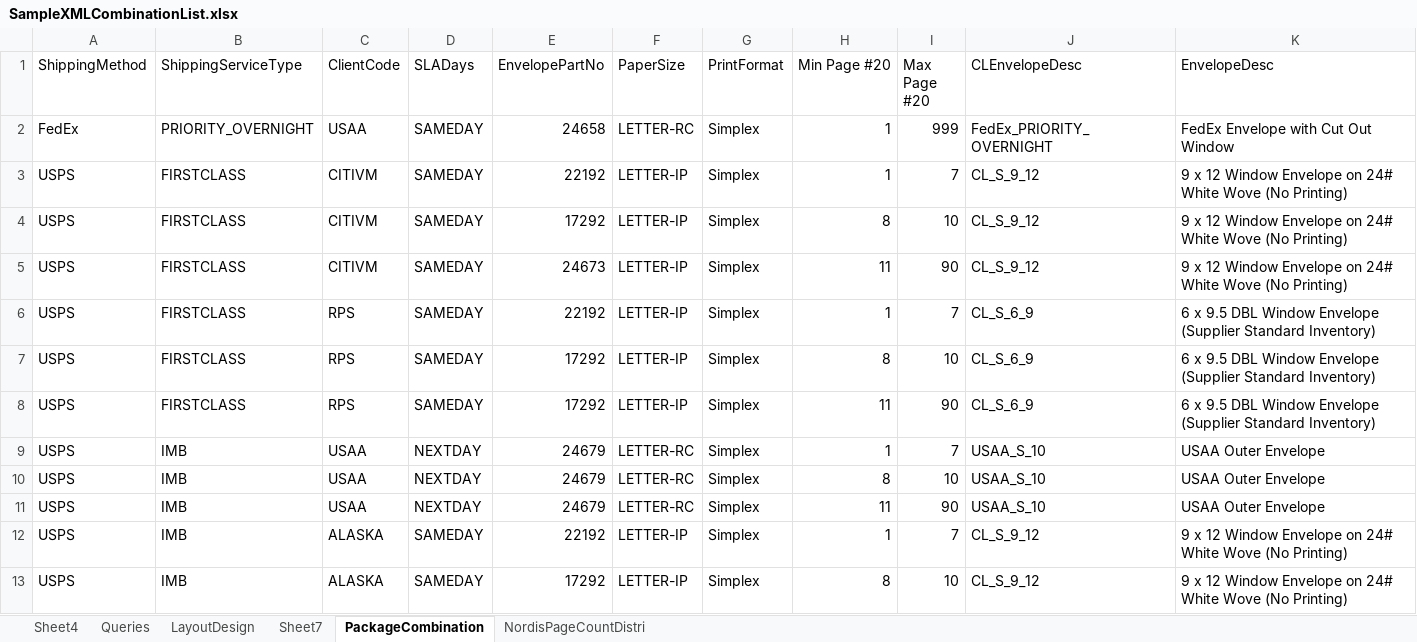
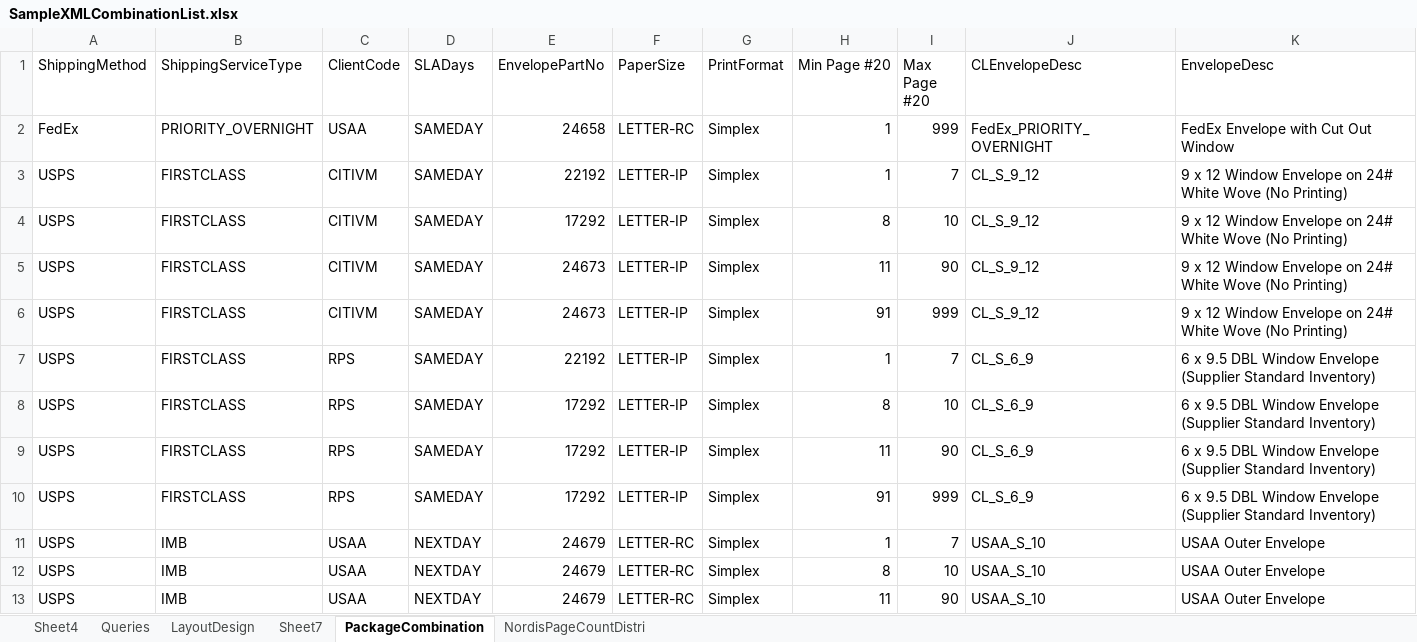
Before and after one commit to kaushikraj302000-glitch/AuthoMail-Cotality, an Excel workbook: docs/Misc/SampleXMLCombinationList.xlsx, sheet PackageCombination, drawn as a sheet; only a part is shown; the shorter side is filled out with more unchanged rows; values as stored, in another font and other column widths than the file's, no borders; rows hold the shown columns only; the diff covers the shown part only; the diff names each change by its address in the sheet, - before the commit and + after, or states it on an @@ line.

Commit message:
Code added for using print location based on print trail
Sample excel updated with new envelope part number

```diff
--- a/docs/Misc/SampleXMLCombinationList.xlsx (sheet PackageCombination)
+++ b/docs/Misc/SampleXMLCombinationList.xlsx (sheet PackageCombination)
+row 6: USPS | FIRSTCLASS | CITIVM | SAMEDAY | 24673 | LETTER-IP | Simplex | 91 | 999 | CL_S_9_12 | 9 x 12 Window Envelope on 24# White Wove (No Printing)
+row 10: USPS | FIRSTCLASS | RPS | SAMEDAY | 17292 | LETTER-IP | Simplex | 91 | 999 | CL_S_6_9 | 6 x 9.5 DBL Window Envelope (Supplier Standard Inventory)
```
Also changed, not shown: 7 added rows elsewhere in this sheet, sheet Sheet4, formulas that keep their value, hidden cells, 3 other files.
